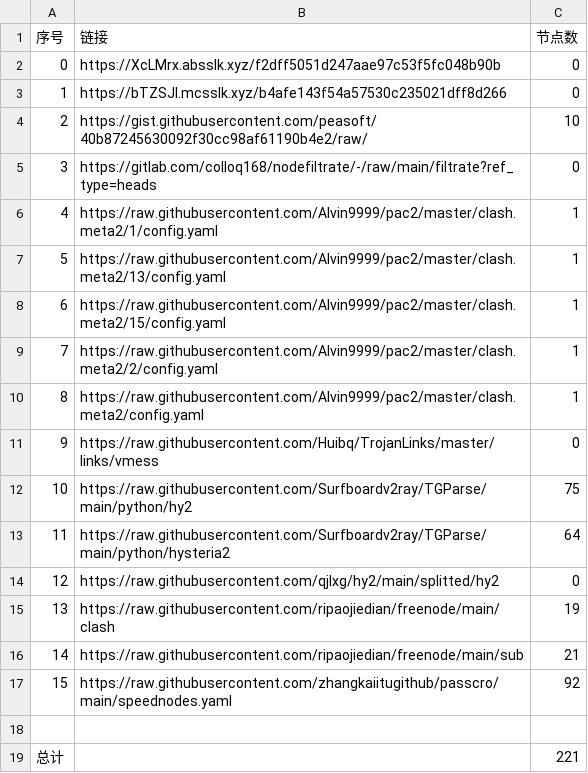
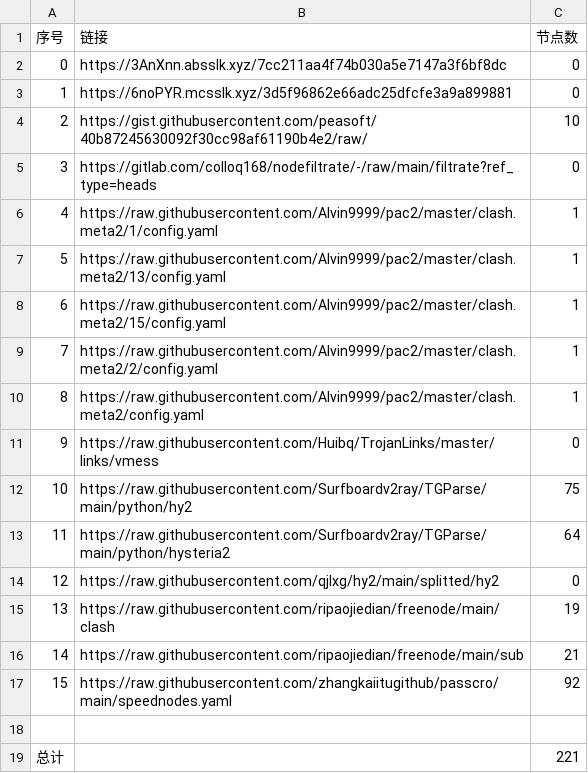
Before and after one commit to AlabasterStone/NoMoreWalls, a CSV file: list_result.csv, drawn as a sheet.

```diff
--- a/list_result.csv
+++ b/list_result.csv
@@ -1,4 +1,4 @@
 序号,链接,节点数
-0,https://XcLMrx.absslk.xyz/f2dff5051d247aae97c53f5fc048b90b,0
-1,https://bTZSJI.mcsslk.xyz/b4afe143f54a57530c235021dff8d266,0
+0,https://3AnXnn.absslk.xyz/7cc211aa4f74b030a5e7147a3f6bf8dc,0
+1,https://6noPYR.mcsslk.xyz/3d5f96862e66adc25dfcfe3a9a899881,0
 2,https://gist.githubusercontent.com/peasoft/40b87245630092f30cc98af61190b4e2/raw/,10
```
Also changed, not shown: 5 other files.
